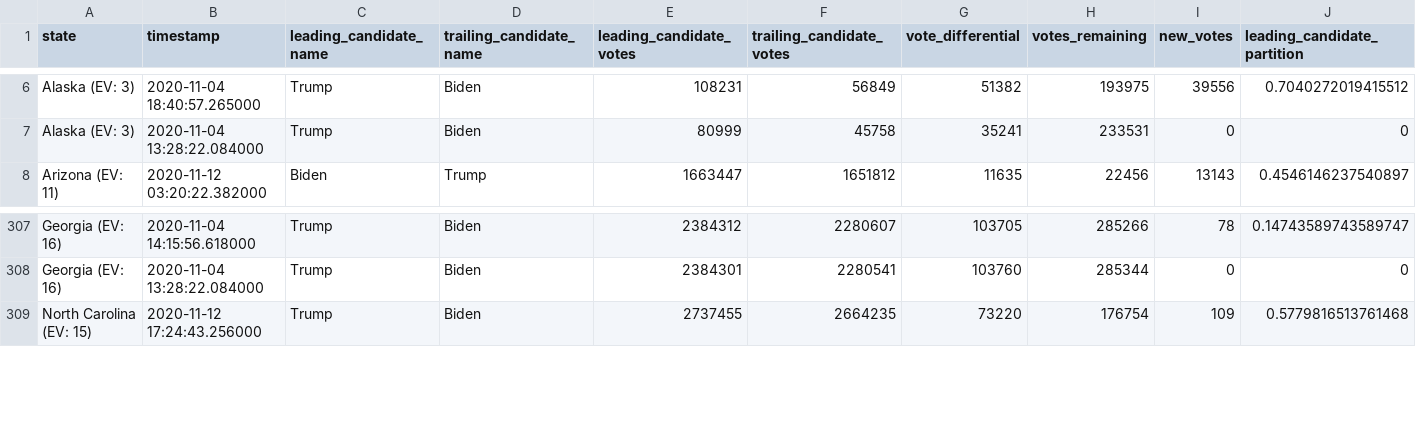
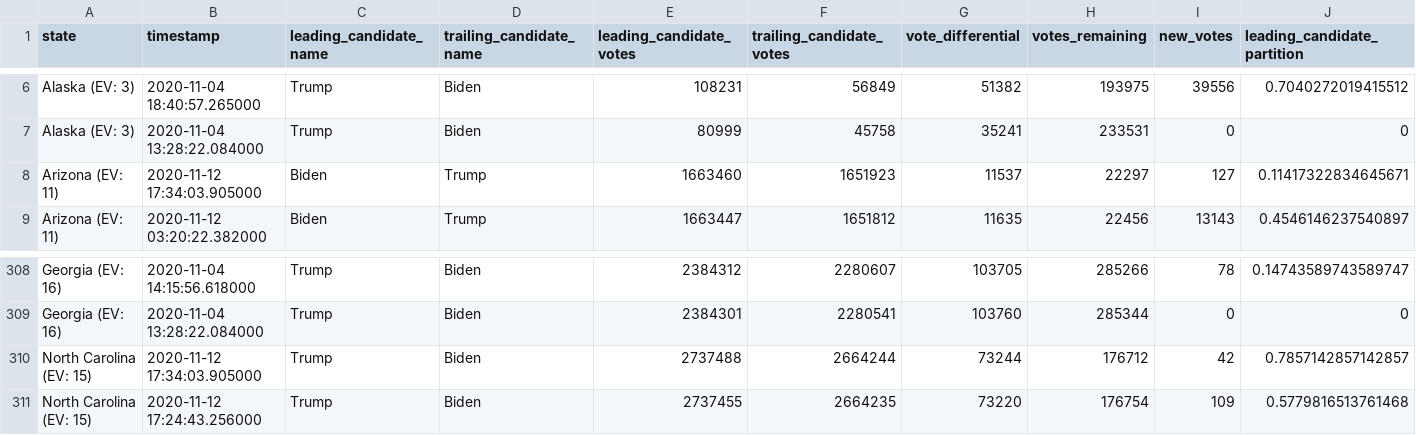
Before and after one commit to DanSimon/nyt-2020-election-scraper, a CSV file: battleground-state-changes.csv, drawn as a sheet; only a part is shown, gaps mark what is left out; rows hold the shown columns only; the diff names each change by its address in the sheet, - before the commit and + after, or states it on an @@ line.

```diff
--- a/battleground-state-changes.csv
+++ b/battleground-state-changes.csv
+row 8: Arizona (EV: 11) | 2020-11-12 17:34:03.905000 | Biden | Trump | 1663460 | 1651923 | 11537 | 22297 | 127 | 0.11417322834645671
+row 310: North Carolina (EV: 15) | 2020-11-12 17:34:03.905000 | Trump | Biden | 2737488 | 2664244 | 73244 | 176712 | 42 | 0.7857142857142857
```
Also changed, not shown: 4 other files.
